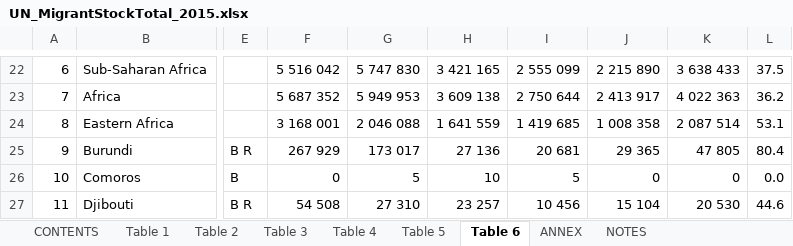
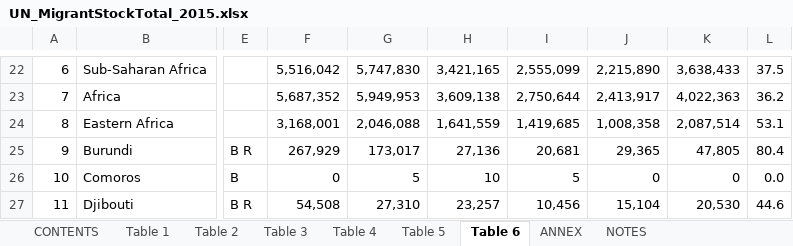
Before and after one commit to zhenwujason/inf1340-ZhenWuJason-Project, an Excel workbook: project data/UN_MigrantStockTotal_2015.xlsx, sheet Table 6, drawn as a sheet; only a part is shown, gaps mark what is left out; values as stored, in another font and other column widths than the file's, no cell formats; charts and pictures not drawn; the diff covers the shown part only; the diff names each change by its address in the sheet, - before the commit and + after, or states it on an @@ line.

```diff
--- a/project data/UN_MigrantStockTotal_2015.xlsx (sheet Table 6)
+++ b/project data/UN_MigrantStockTotal_2015.xlsx (sheet Table 6)
-F22: 5 516 042
+F22: 5,516,042
-G22: 5 747 830
+G22: 5,747,830
-H22: 3 421 165
+H22: 3,421,165
-I22: 2 555 099
+I22: 2,555,099
-J22: 2 215 890
+J22: 2,215,890
-K22: 3 638 433
+K22: 3,638,433
-F23: 5 687 352
+F23: 5,687,352
-G23: 5 949 953
+G23: 5,949,953
-H23: 3 609 138
+H23: 3,609,138
-I23: 2 750 644
+I23: 2,750,644
-J23: 2 413 917
+J23: 2,413,917
-K23: 4 022 363
+K23: 4,022,363
-F24: 3 168 001
+F24: 3,168,001
-G24: 2 046 088
+G24: 2,046,088
-H24: 1 641 559
+H24: 1,641,559
-I24: 1 419 685
+I24: 1,419,685
-J24: 1 008 358
+J24: 1,008,358
-K24: 2 087 514
+K24: 2,087,514
-F25: 267 929
+F25: 267,929
-G25: 173 017
+G25: 173,017
-H25: 27 136
+H25: 27,136
-I25: 20 681
+I25: 20,681
-J25: 29 365
+J25: 29,365
-K25: 47 805
+K25: 47,805
-F27: 54 508
+F27: 54,508
-G27: 27 310
+G27: 27,310
-H27: 23 257
+H27: 23,257
-I27: 10 456
+I27: 10,456
-J27: 15 104
+J27: 15,104
-K27: 20 530
+K27: 20,530
```
Also changed, not shown: 1 added row, 1 removed row and 775 edited cells elsewhere in this sheet, sheet Table 1, sheet Table 2, sheet Table 3, sheet ANNEX, sheet NOTES, sheet Table 4, 2 more sheets, cell formats, charts or pictures, 25 other files.
